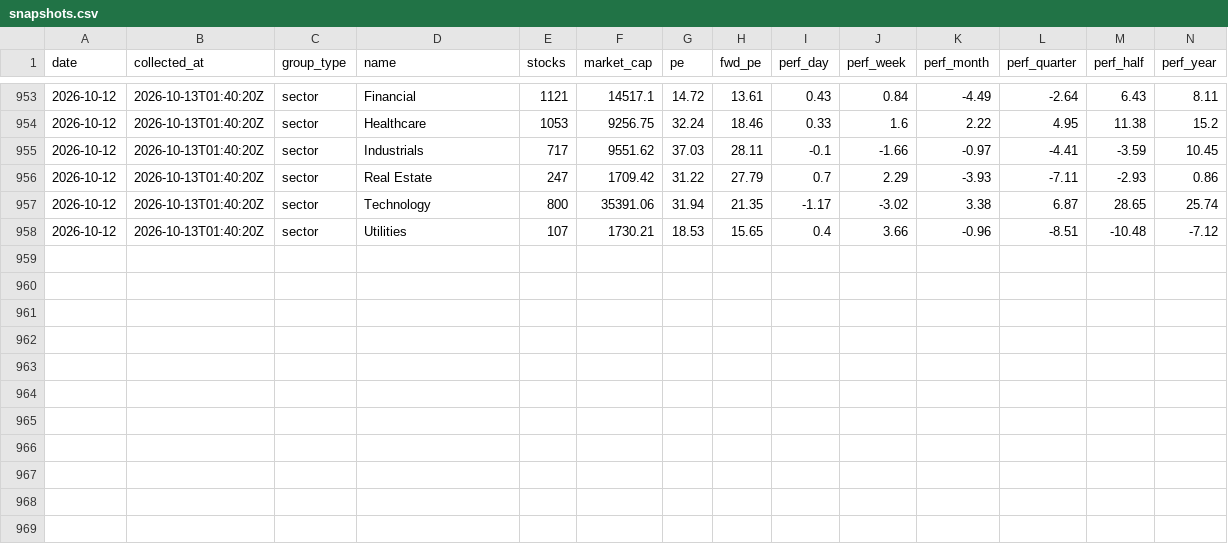
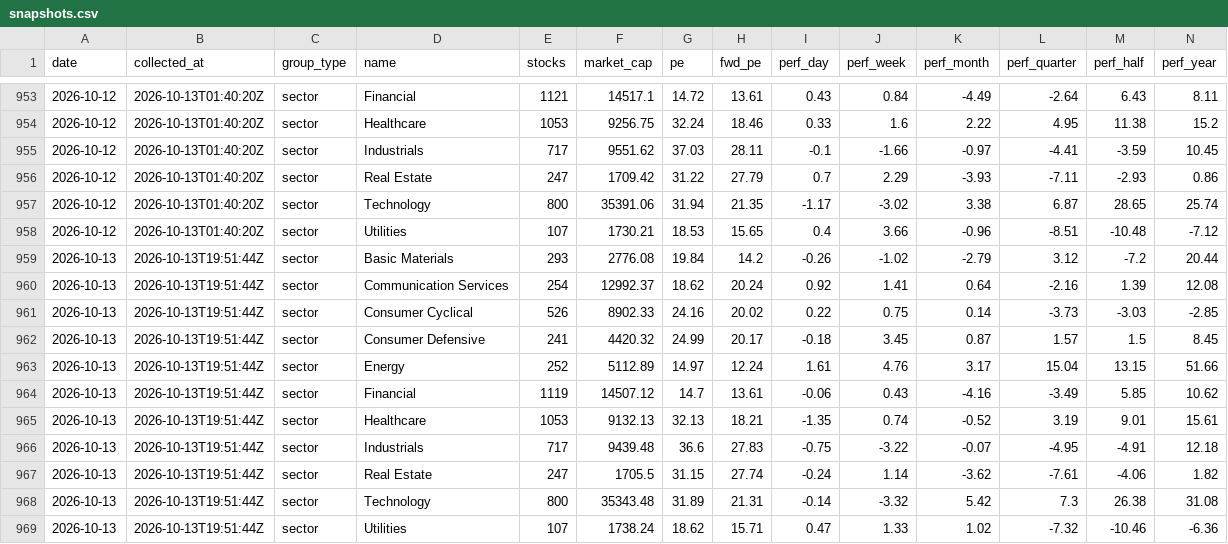
Before and after one commit to clarencelam2000/finviz-groups-tracker, a CSV file: data/sectors/snapshots.csv, drawn as a sheet; only a part is shown, gaps mark what is left out; rows hold the shown columns only; the diff names each change by its address in the sheet, - before the commit and + after, or states it on an @@ line.

```diff
--- a/data/sectors/snapshots.csv
+++ b/data/sectors/snapshots.csv
+row 959: 2026-10-13 | 2026-10-13T19:51:44Z | sector | Basic Materials | 293 | 2776.08 | 19.84 | 14.2 | -0.26 | -1.02 | -2.79 | 3.12 | -7.2 | 20.44
+row 960: 2026-10-13 | 2026-10-13T19:51:44Z | sector | Communication Services | 254 | 12992.37 | 18.62 | 20.24 | 0.92 | 1.41 | 0.64 | -2.16 | 1.39 | 12.08
+row 961: 2026-10-13 | 2026-10-13T19:51:44Z | sector | Consumer Cyclical | 526 | 8902.33 | 24.16 | 20.02 | 0.22 | 0.75 | 0.14 | -3.73 | -3.03 | -2.85
+row 962: 2026-10-13 | 2026-10-13T19:51:44Z | sector | Consumer Defensive | 241 | 4420.32 | 24.99 | 20.17 | -0.18 | 3.45 | 0.87 | 1.57 | 1.5 | 8.45
+row 963: 2026-10-13 | 2026-10-13T19:51:44Z | sector | Energy | 252 | 5112.89 | 14.97 | 12.24 | 1.61 | 4.76 | 3.17 | 15.04 | 13.15 | 51.66
+row 964: 2026-10-13 | 2026-10-13T19:51:44Z | sector | Financial | 1119 | 14507.12 | 14.7 | 13.61 | -0.06 | 0.43 | -4.16 | -3.49 | 5.85 | 10.62
+row 965: 2026-10-13 | 2026-10-13T19:51:44Z | sector | Healthcare | 1053 | 9132.13 | 32.13 | 18.21 | -1.35 | 0.74 | -0.52 | 3.19 | 9.01 | 15.61
+row 966: 2026-10-13 | 2026-10-13T19:51:44Z | sector | Industrials | 717 | 9439.48 | 36.6 | 27.83 | -0.75 | -3.22 | -0.07 | -4.95 | -4.91 | 12.18
+row 967: 2026-10-13 | 2026-10-13T19:51:44Z | sector | Real Estate | 247 | 1705.5 | 31.15 | 27.74 | -0.24 | 1.14 | -3.62 | -7.61 | -4.06 | 1.82
+row 968: 2026-10-13 | 2026-10-13T19:51:44Z | sector | Technology | 800 | 35343.48 | 31.89 | 21.31 | -0.14 | -3.32 | 5.42 | 7.3 | 26.38 | 31.08
+row 969: 2026-10-13 | 2026-10-13T19:51:44Z | sector | Utilities | 107 | 1738.24 | 18.62 | 15.71 | 0.47 | 1.33 | 1.02 | -7.32 | -10.46 | -6.36
```
Also changed, not shown: data/benchmark/snapshots.csv, data/fetch_log.csv, 6 other files.
